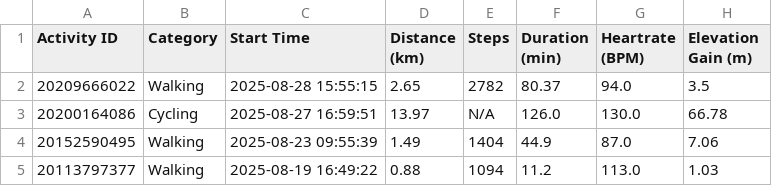
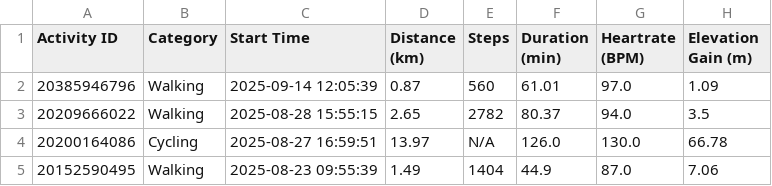
Before and after one commit to A5yncX/my_running, a CSV file: src/components/activities.csv, drawn as a sheet; only a part is shown; the shorter side is filled out with more unchanged rows; the diff names each change by its address in the sheet, - before the commit and + after, or states it on an @@ line.

```diff
--- a/src/components/activities.csv
+++ b/src/components/activities.csv
+row 2: 20385946796 | Walking | 2025-09-14 12:05:39 | 0.87 | 560 | 61.01 | 97.0 | 1.09
```
